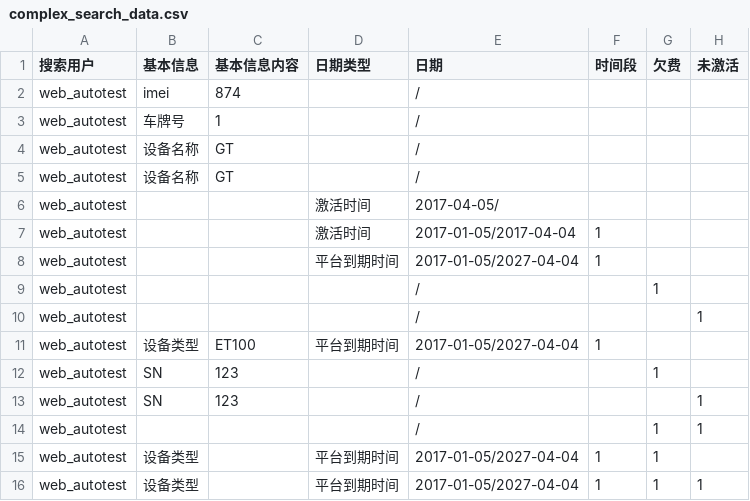
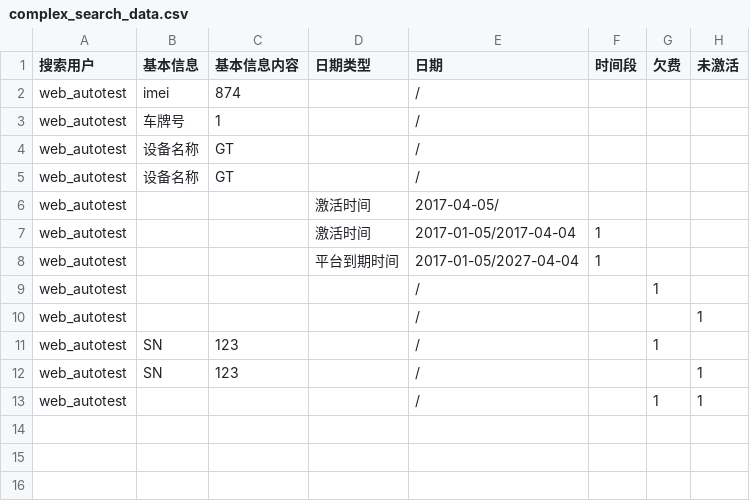
Before and after one commit to huangqiming123/tuqiangol_test1, a CSV file: data/global_search/complex_search_data.csv, drawn as a sheet; the diff names each change by its address in the sheet, - before the commit and + after, or states it on an @@ line.

```diff
--- a/data/global_search/complex_search_data.csv
+++ b/data/global_search/complex_search_data.csv
-row 11: web_autotest | 设备类型 | ET100 | 平台到期时间 | 2017-01-05/2027-04-04 | 1
-row 15: web_autotest | 设备类型 |  | 平台到期时间 | 2017-01-05/2027-04-04 | 1 | 1
-row 16: web_autotest | 设备类型 |  | 平台到期时间 | 2017-01-05/2027-04-04 | 1 | 1 | 1
```
Also changed, not shown: 16 other files.
